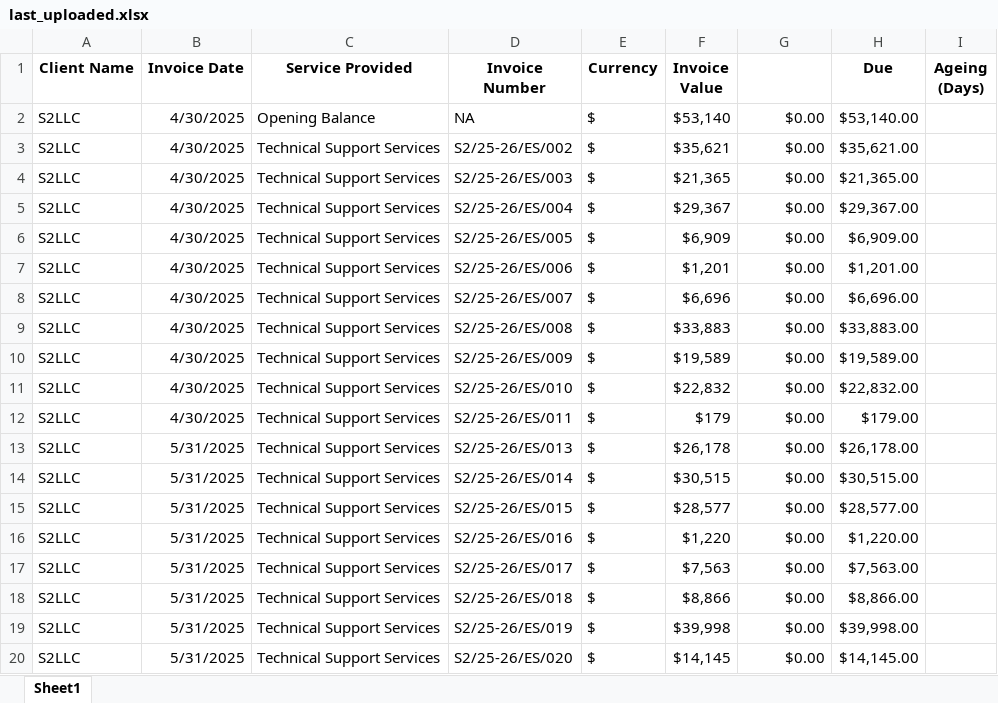
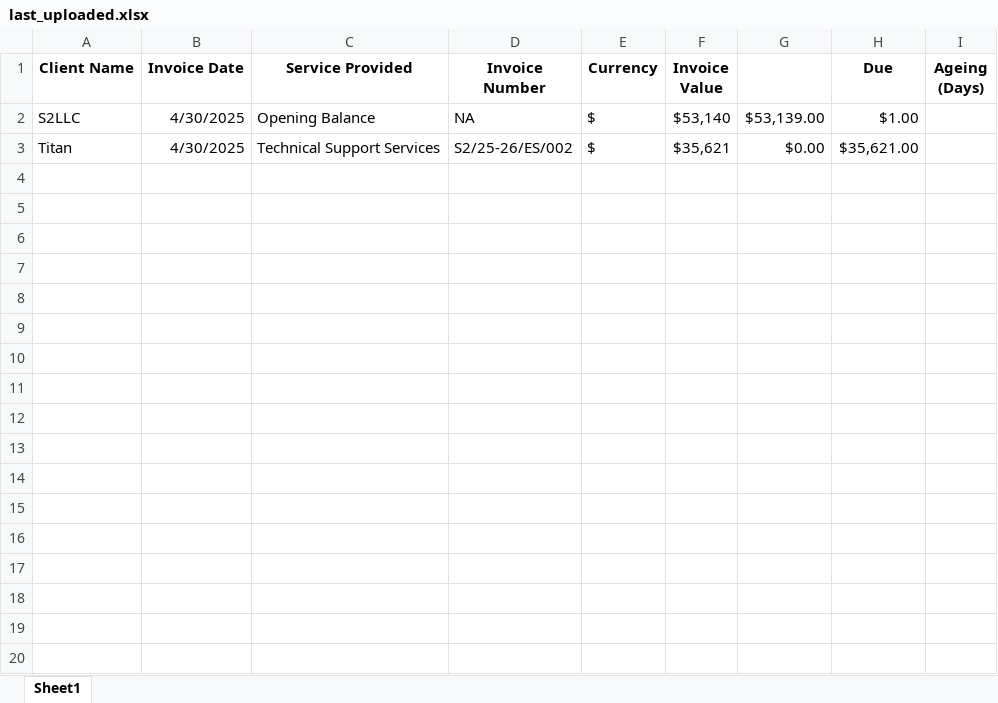
Before and after one commit to CodeErr-Sid/S2_Client_Mailer, an Excel workbook: uploads/last_uploaded.xlsx, sheet Sheet1, drawn as a sheet; only a part is shown; values as stored, in another font and other column widths than the file's, no borders; the diff covers the shown part only; the diff names each change by its address in the sheet, - before the commit and + after, or states it on an @@ line.

```diff
--- a/uploads/last_uploaded.xlsx (sheet Sheet1)
+++ b/uploads/last_uploaded.xlsx (sheet Sheet1)
-G2: $0.00
+G2: $53,139.00
-H2 (Due): $53,140.00
+H2 (Due): $1.00
-A3 (Client Name): S2LLC
+A3 (Client Name): Titan
-row 4: S2LLC | 4/30/2025 | Technical Support Services | S2/25-26/ES/003 | $ | $21,365 | $0.00 | $21,365.00
-row 5: S2LLC | 4/30/2025 | Technical Support Services | S2/25-26/ES/004 | $ | $29,367 | $0.00 | $29,367.00
-row 6: S2LLC | 4/30/2025 | Technical Support Services | S2/25-26/ES/005 | $ | $6,909 | $0.00 | $6,909.00
-row 7: S2LLC | 4/30/2025 | Technical Support Services | S2/25-26/ES/006 | $ | $1,201 | $0.00 | $1,201.00
-row 8: S2LLC | 4/30/2025 | Technical Support Services | S2/25-26/ES/007 | $ | $6,696 | $0.00 | $6,696.00
-row 9: S2LLC | 4/30/2025 | Technical Support Services | S2/25-26/ES/008 | $ | $33,883 | $0.00 | $33,883.00
-row 10: S2LLC | 4/30/2025 | Technical Support Services | S2/25-26/ES/009 | $ | $19,589 | $0.00 | $19,589.00
-row 11: S2LLC | 4/30/2025 | Technical Support Services | S2/25-26/ES/010 | $ | $22,832 | $0.00 | $22,832.00
-row 12: S2LLC | 4/30/2025 | Technical Support Services | S2/25-26/ES/011 | $ | $179 | $0.00 | $179.00
-row 13: S2LLC | 5/31/2025 | Technical Support Services | S2/25-26/ES/013 | $ | $26,178 | $0.00 | $26,178.00
-row 14: S2LLC | 5/31/2025 | Technical Support Services | S2/25-26/ES/014 | $ | $30,515 | $0.00 | $30,515.00
-row 15: S2LLC | 5/31/2025 | Technical Support Services | S2/25-26/ES/015 | $ | $28,577 | $0.00 | $28,577.00
-row 16: S2LLC | 5/31/2025 | Technical Support Services | S2/25-26/ES/016 | $ | $1,220 | $0.00 | $1,220.00
-row 17: S2LLC | 5/31/2025 | Technical Support Services | S2/25-26/ES/017 | $ | $7,563 | $0.00 | $7,563.00
-row 18: S2LLC | 5/31/2025 | Technical Support Services | S2/25-26/ES/018 | $ | $8,866 | $0.00 | $8,866.00
-row 19: S2LLC | 5/31/2025 | Technical Support Services | S2/25-26/ES/019 | $ | $39,998 | $0.00 | $39,998.00
-row 20: S2LLC | 5/31/2025 | Technical Support Services | S2/25-26/ES/020 | $ | $14,145 | $0.00 | $14,145.00
```
Also changed, not shown: 83 removed rows elsewhere in this sheet, data/last_uploaded.xlsx, 3 other files.
